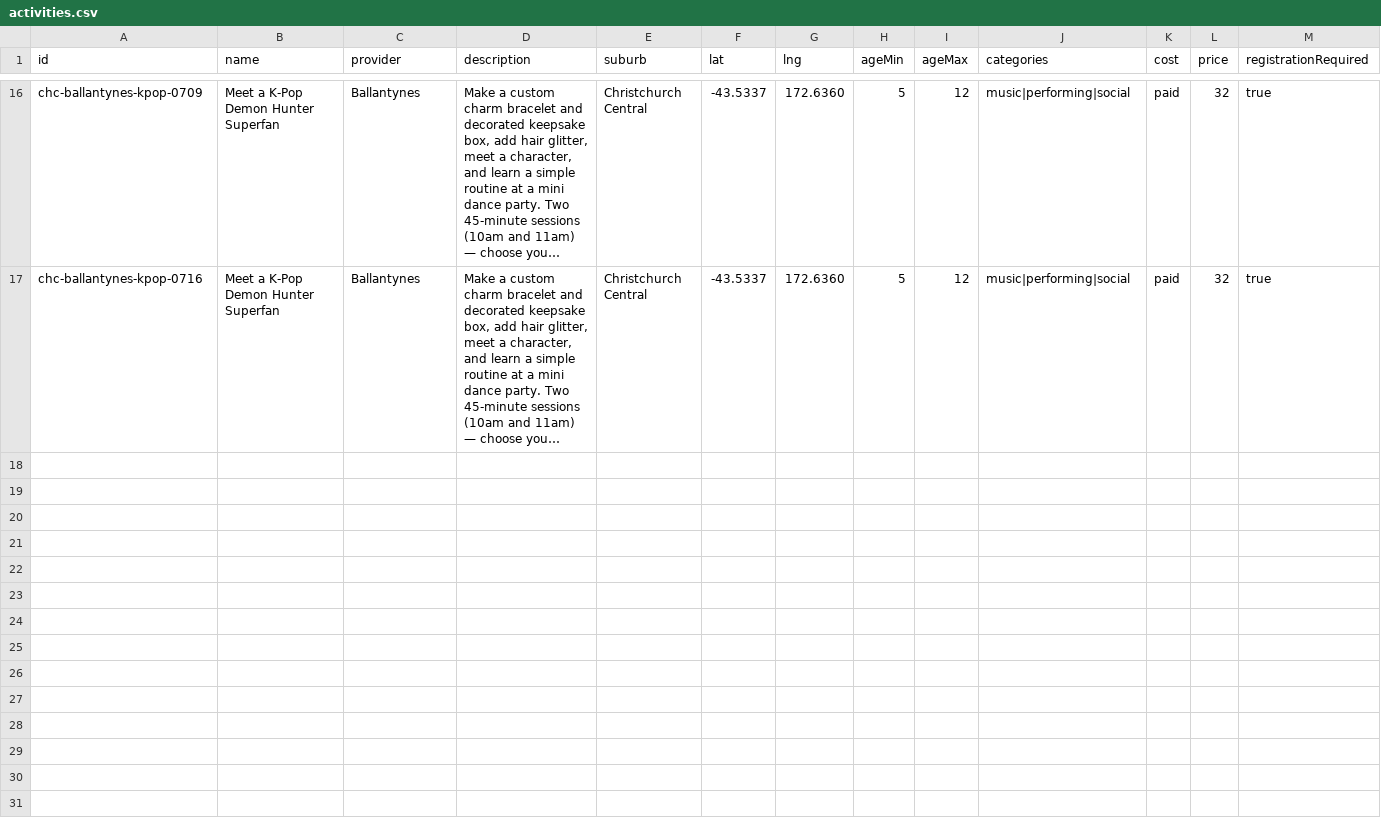
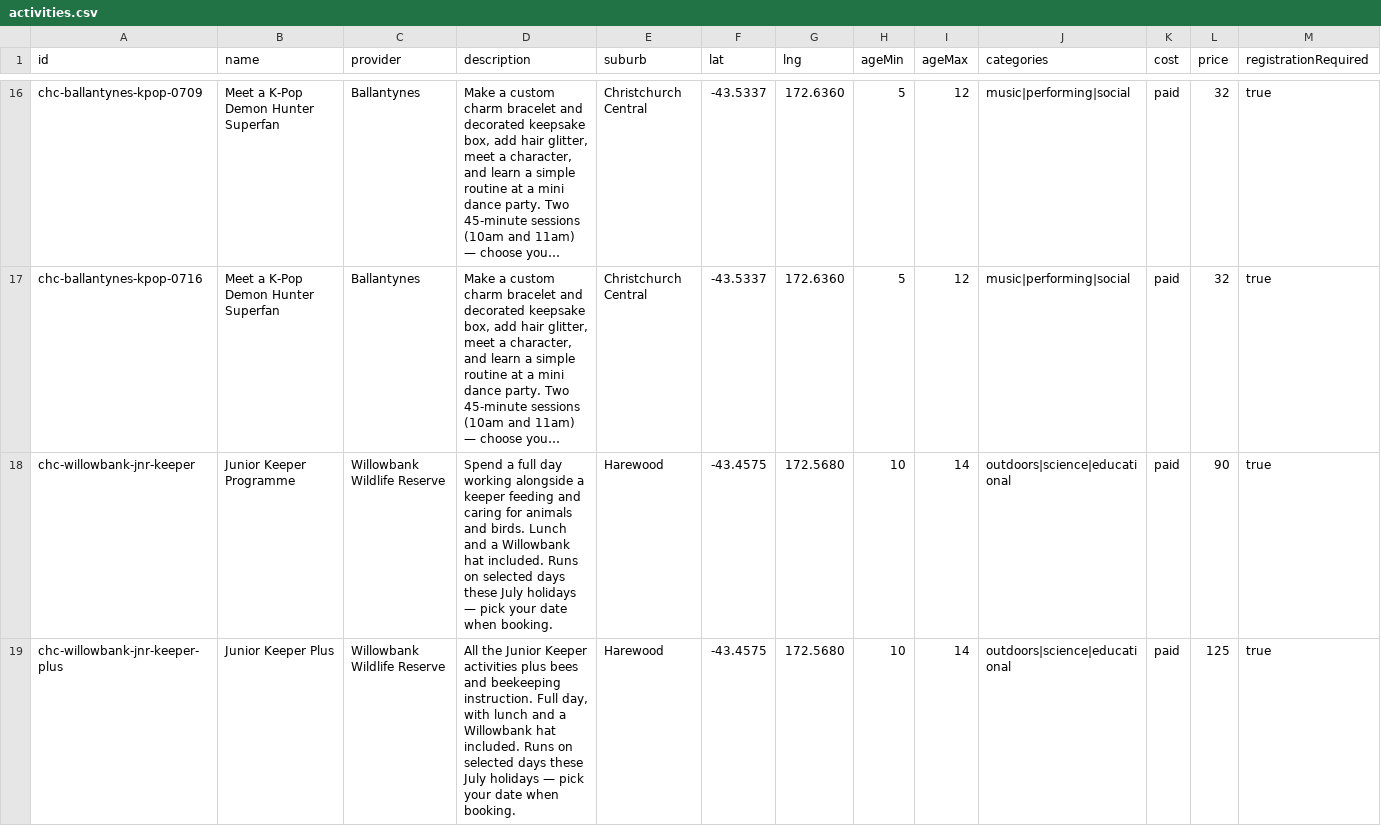
Before and after one commit to jkmdale/School-Holiday-Activity-Planner, a CSV file: data/activities.csv, drawn as a sheet; only a part is shown, gaps mark what is left out; long unchanged cells end in …; rows hold the shown columns only; the diff covers the shown part only; the diff names each change by its address in the sheet, - before the commit and + after, or states it on an @@ line.

```diff
--- a/data/activities.csv
+++ b/data/activities.csv
+row 18: chc-willowbank-jnr-keeper | Junior Keeper Programme | Willowbank Wildlife Reserve | Spend a full day working alongside a keeper feeding and caring for animals and birds. Lunch and a Willowbank hat included. Runs on selected days these July holidays — pick your date when booking. | Harewood | -43.4575 | 172.5680 | 10 | 14 | outdoors|science|educational | paid | 90 | true
+row 19: chc-willowbank-jnr-keeper-plus | Junior Keeper Plus | Willowbank Wildlife Reserve | All the Junior Keeper activities plus bees and beekeeping instruction. Full day, with lunch and a Willowbank hat included. Runs on selected days these July holidays — pick your date when booking. | Harewood | -43.4575 | 172.5680 | 10 | 14 | outdoors|science|educational | paid | 125 | true
```
Also changed, not shown: 2 added rows elsewhere in this file, 1 other file.
